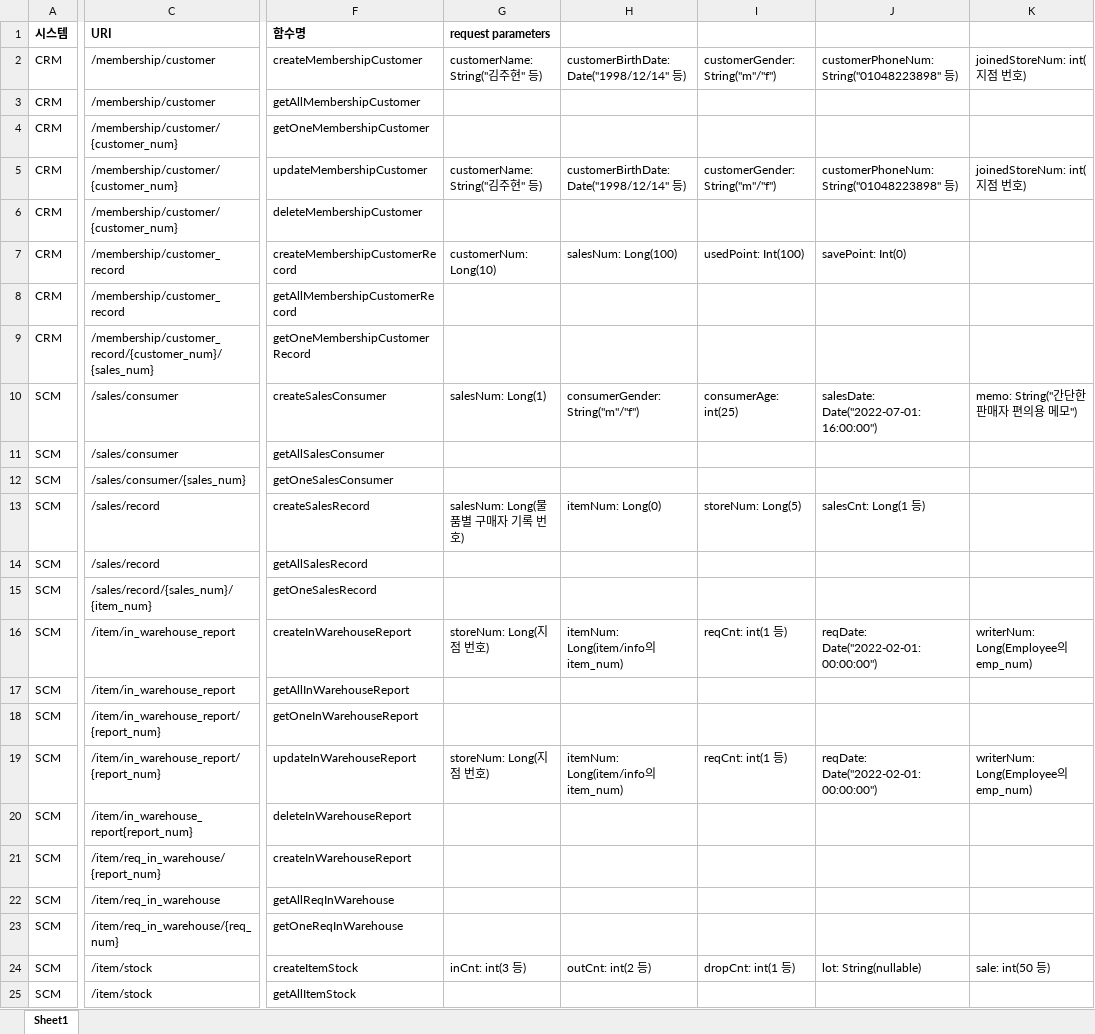
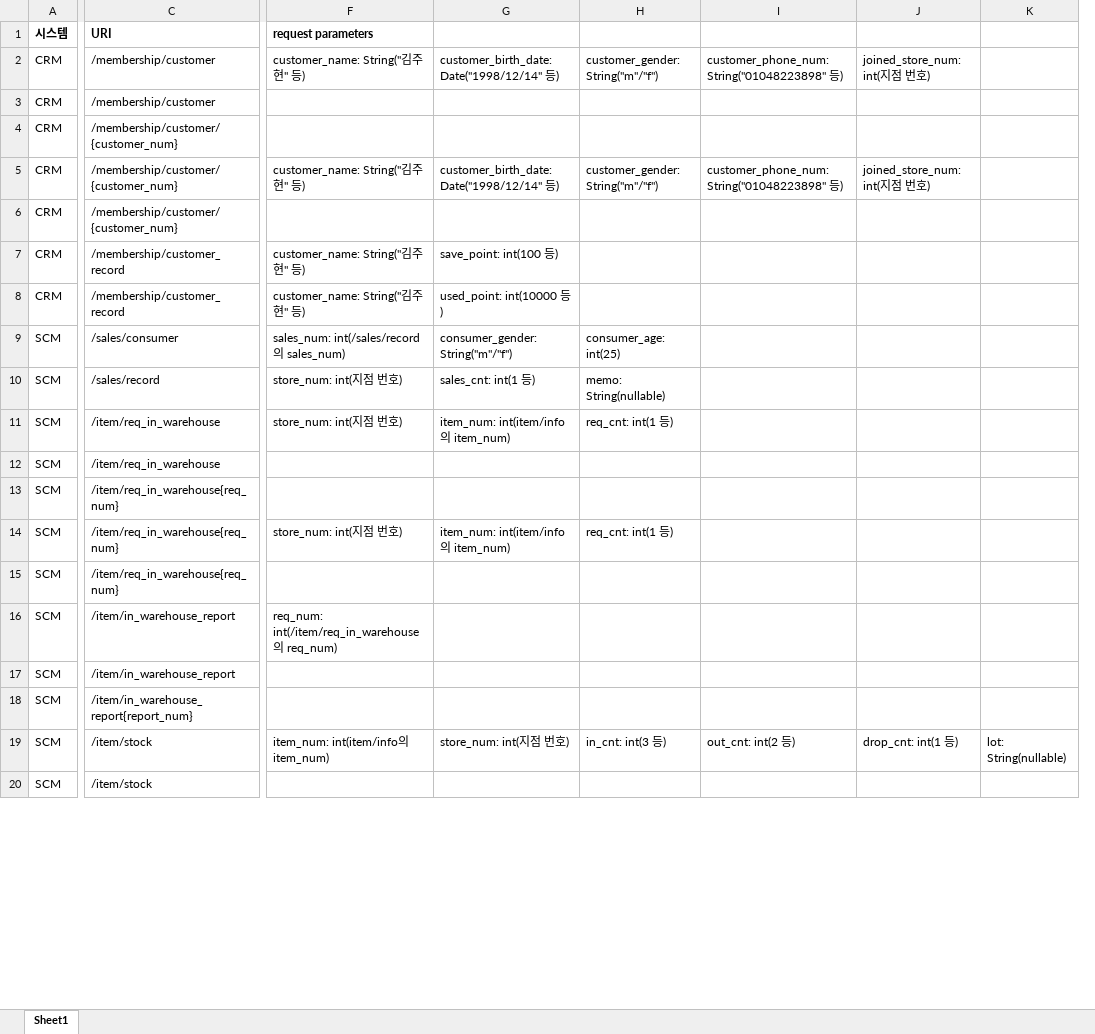
Before and after one commit to shadow98a/Juhyeontech-Store, an Excel workbook: documents/API 명세서.xlsx, sheet Sheet1, drawn as a sheet; only a part is shown, gaps mark what is left out; values as stored, in another font and other column widths than the file's, no borders; removed rows and columns are numbered as before the commit, all else as after; rows hold the shown columns only; the diff covers the shown part only; the diff names each change by its address in the sheet, - before the commit and + after, or states it on an @@ line.

Commit message:
Deleted ReqInWarehouse.

```diff
--- a/documents/API 명세서.xlsx (sheet Sheet1)
+++ b/documents/API 명세서.xlsx (sheet Sheet1)
-column F, rows 1-8: 함수명 | createMembershipCustomer | getAllMembershipCustomer | getOneMembershipCustomer | updateMembershipCustomer | deleteMembershipCustomer | createMembershipCustomerRecord | getAllMembershipCustomerRecord; row 10: createSalesConsumer; row 13: createSalesRecord; rows 16-25: createInWarehouseReport | getAllInWarehouseReport | getOneInWarehouseReport | updateInWarehouseReport | deleteInWarehouseReport | createInWarehouseReport | getAllReqInWarehouse | getOneReqInWarehouse | createItemStock | getAllItemStock
-column G, rows 1-7: request parameters | customerName: String("김주현" 등) |  |  | customerName: String("김주현" 등) |  | customerNum: Long(10); row 10: salesNum: Long(1); row 13: salesNum: Long(물품별 구매자 기록 번호); rows 16-24: storeNum: Long(지점 번호) |  |  | storeNum: Long(지점 번호) |  |  |  |  | inCnt: int(3 등)
-column H, rows 2-7: customerBirthDate: Date("1998/12/14" 등) |  |  | customerBirthDate: Date("1998/12/14" 등) |  | salesNum: Long(100); row 10: consumerGender: String("m"/"f"); row 13: itemNum: Long(0); rows 16-24: itemNum: Long(item/info의 item_num) |  |  | itemNum: Long(item/info의 item_num) |  |  |  |  | outCnt: int(2 등)
-column I, rows 2-7: customerGender: String("m"/"f") |  |  | customerGender: String("m"/"f") |  | usedPoint: Int(100); row 10: consumerAge: int(25); row 13: storeNum: Long(5); rows 16-24: reqCnt: int(1 등) |  |  | reqCnt: int(1 등) |  |  |  |  | dropCnt: int(1 등)
-column J, rows 2-7: customerPhoneNum: String("01048223898" 등) |  |  | customerPhoneNum: String("01048223898" 등) |  | savePoint: Int(0); row 10: salesDate: Date("2022-07-01: 16:00:00"); row 13: salesCnt: Long(1 등); rows 16-24: reqDate: Date("2022-02-01: 00:00:00") |  |  | reqDate: Date("2022-02-01: 00:00:00") |  |  |  |  | lot: String(nullable)
-column K, rows 2-5: joinedStoreNum: int(지점 번호) |  |  | joinedStoreNum: int(지점 번호); row 10: memo: String("간단한 판매자 편의용 메모"); rows 16-24: writerNum: Long(Employee의 emp_num) |  |  | writerNum: Long(Employee의 emp_num) |  |  |  |  | sale: int(50 등)
+column F, rows 1-19: request parameters | customer_name: String("김주현" 등) |  |  | customer_name: String("김주현" 등) |  | customer_name: String("김주현" 등) | customer_name: String("김주현" 등) | sales_num: int(/sales/record의 sales_num) | store_num: int(지점 번호) | store_num: int(지점 번호) |  |  | store_num: int(지점 번호) |  | req_num: int(/item/req_in_warehouse의 req_num) |  |  | item_num: int(item/info의 item_num)
+column G, rows 2-19: customer_birth_date: Date("1998/12/14" 등) |  |  | customer_birth_date: Date("1998/12/14" 등) |  | save_point: int(100 등) | used_point: int(10000 등) | consumer_gender: String("m"/"f") | sales_cnt: int(1 등) | item_num: int(item/info의 item_num) |  |  | item_num: int(item/info의 item_num) |  |  |  |  | store_num: int(지점 번호)
+column H, rows 2-19: customer_gender: String("m"/"f") |  |  | customer_gender: String("m"/"f") |  |  |  | consumer_age: int(25) | memo: String(nullable) | req_cnt: int(1 등) |  |  | req_cnt: int(1 등) |  |  |  |  | in_cnt: int(3 등)
+column I, rows 2-19: customer_phone_num: String("01048223898" 등) |  |  | customer_phone_num: String("01048223898" 등) |  |  |  |  |  |  |  |  |  |  |  |  |  | out_cnt: int(2 등)
+column J, rows 2-19: joined_store_num: int(지점 번호) |  |  | joined_store_num: int(지점 번호) |  |  |  |  |  |  |  |  |  |  |  |  |  | drop_cnt: int(1 등)
+column K, row 19: lot: String(nullable)
-row 9: CRM | /membership/customer_record/{customer_num}/{sales_num} | getOneMembershipCustomerRecord
-row 11: SCM | /sales/consumer | getAllSalesConsumer
-row 12: SCM | /sales/consumer/{sales_num} | getOneSalesConsumer
-row 14: SCM | /sales/record | getAllSalesRecord
-row 15: SCM | /sales/record/{sales_num}/{item_num} | getOneSalesRecord
-C11:C12: /item/in_warehouse_report
+C11:C12: /item/req_in_warehouse
-C13:C14: /item/in_warehouse_report/{report_num}
+C13:C14: /item/req_in_warehouse{req_num}
-C15: /item/in_warehouse_report{report_num}
+C15: /item/req_in_warehouse{req_num}
-C16: /item/req_in_warehouse/{report_num}
+C16: /item/in_warehouse_report
-C17: /item/req_in_warehouse
+C17: /item/in_warehouse_report
-C18: /item/req_in_warehouse/{req_num}
+C18: /item/in_warehouse_report{report_num}
```
Also changed, not shown: 3 removed rows, 1 added column, 2 removed columns and 18 edited cells elsewhere in this sheet, 17 other files.
